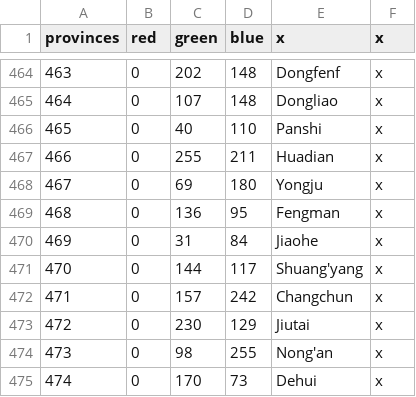
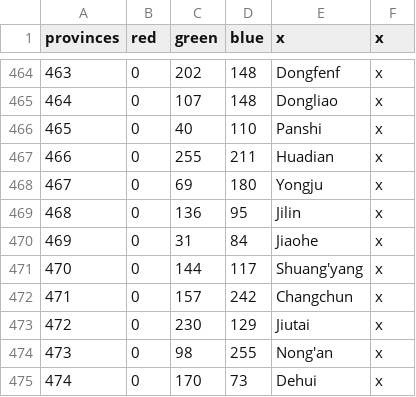
Before and after one commit to soregi/Fallen-Skyscraper, a CSV file: Falen/map/definition.csv, drawn as a sheet; only a part is shown, gaps mark what is left out.

Commit message:
Update definition.csv

```diff
--- a/Falen/map/definition.csv
+++ b/Falen/map/definition.csv
@@ -468,3 +468,3 @@ provinces;red;green;blue;x;x
 467;0;69;180;Yongju;x
-468;0;136;95;Fengman;x
+468;0;136;95;Jilin;x
 469;0;31;84;Jiaohe;x
```
